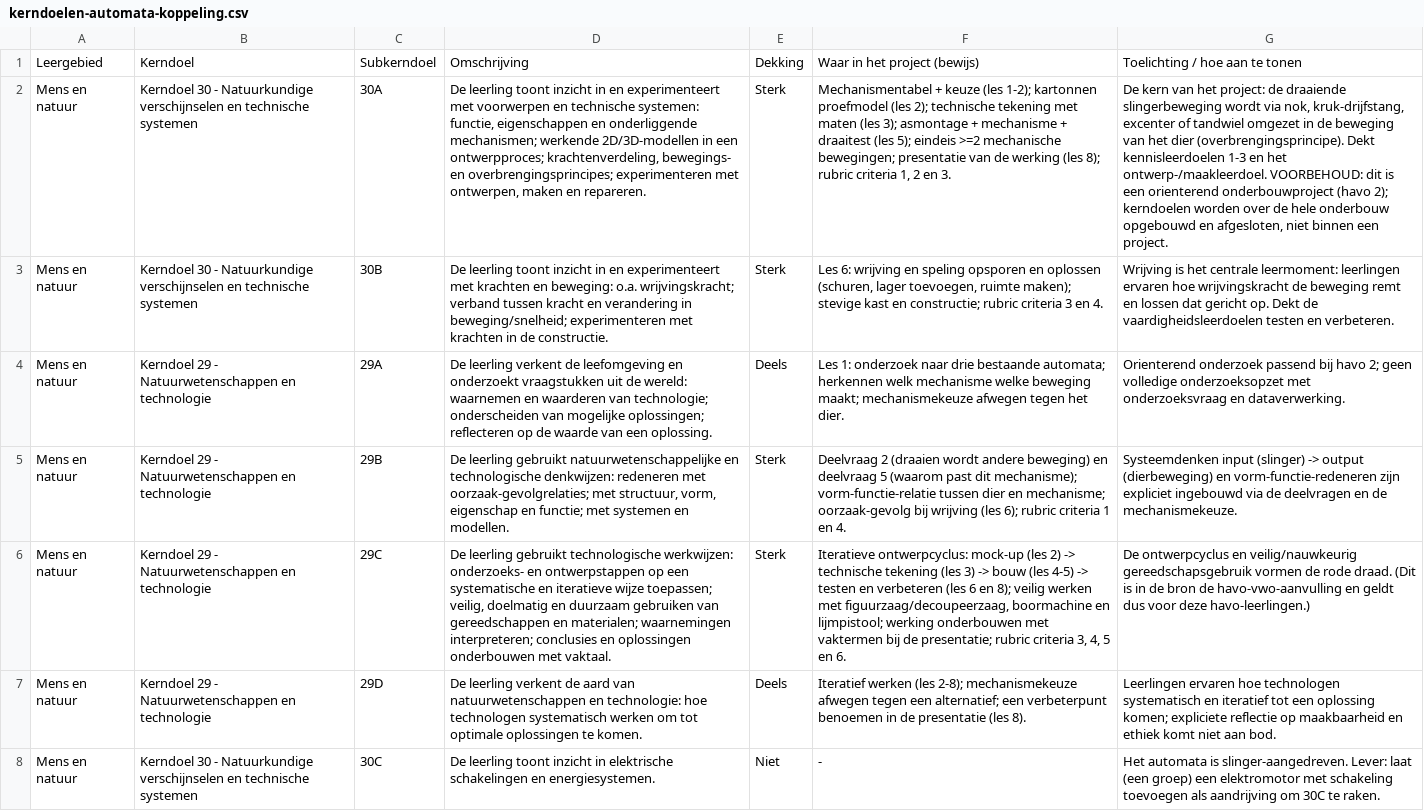
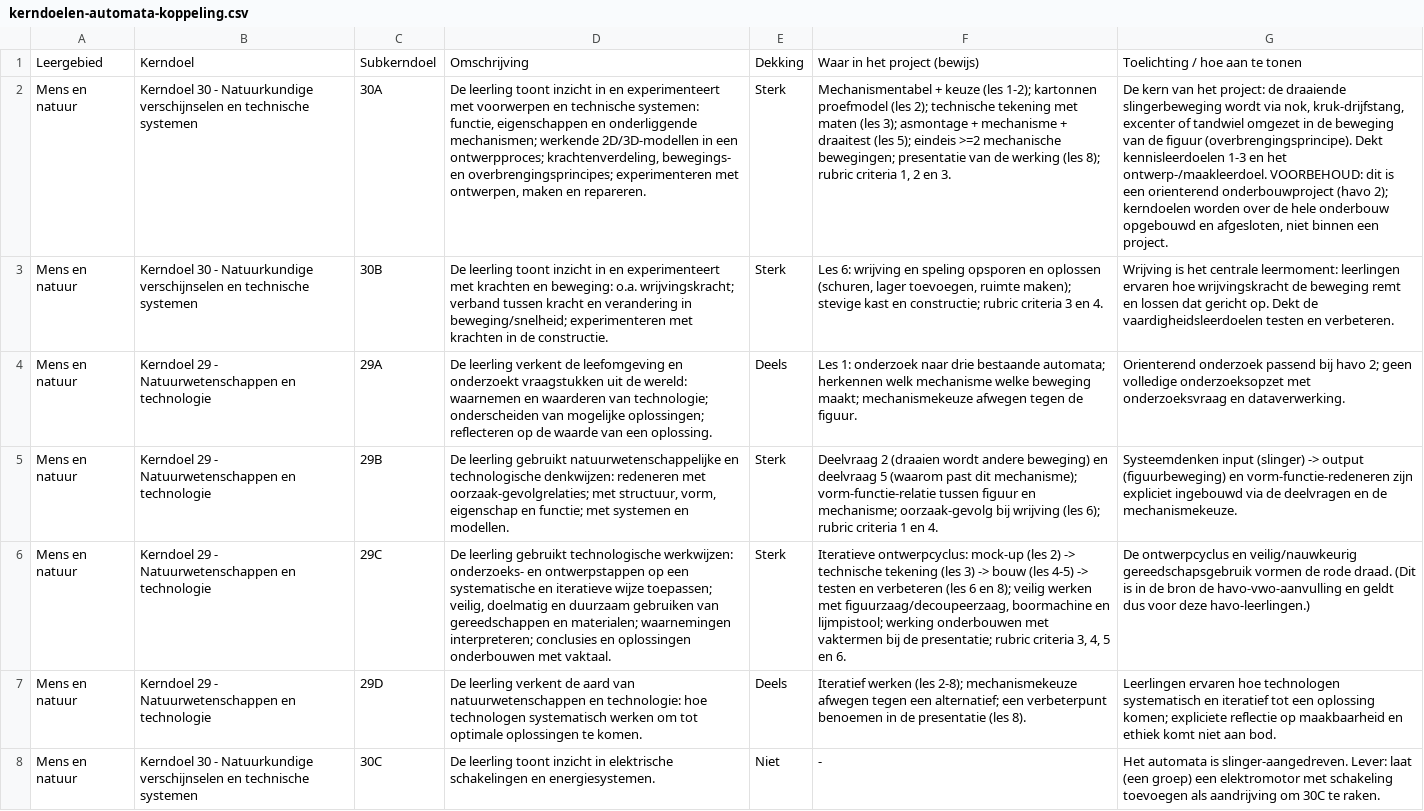
Before and after one commit to jduitsman/automata, a CSV file: kerndoelen-automata-koppeling.csv, drawn as a sheet; only a part is shown; the diff covers the shown part only; the diff names each change by its address in the sheet, - before the commit and + after, or states it on an @@ line.

```diff
--- a/kerndoelen-automata-koppeling.csv
+++ b/kerndoelen-automata-koppeling.csv
-G2: …beweging van het dier (overbrengingsprincipe). Dekt…
+G2: …beweging van de figuur (overbrengingsprincipe). Dekt…
-F4: …afwegen tegen het dier.
+F4: …afwegen tegen de figuur.
-F5: …vorm-functie-relatie tussen dier en mechanisme;…
+F5: …vorm-functie-relatie tussen figuur en mechanisme;…
-G5: …-> output (dierbeweging) en vorm-functie-redeneren…
+G5: …-> output (figuurbeweging) en vorm-functie-redeneren…
```
Also changed, not shown: 3 edited cells elsewhere in this file, 20 other files.
